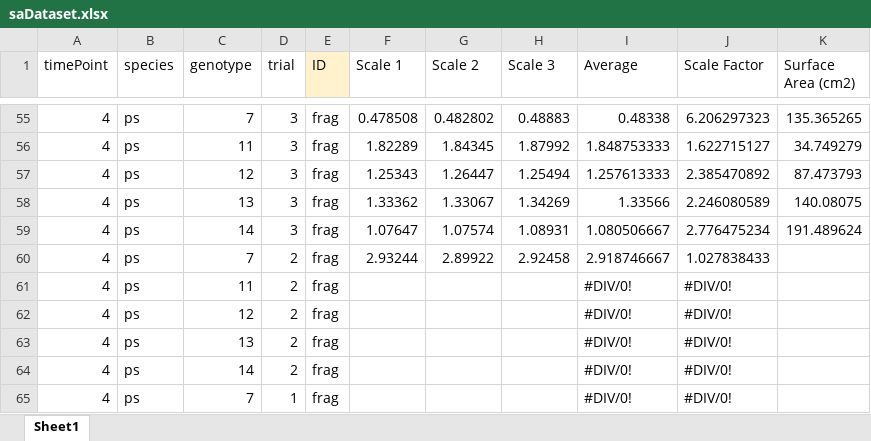
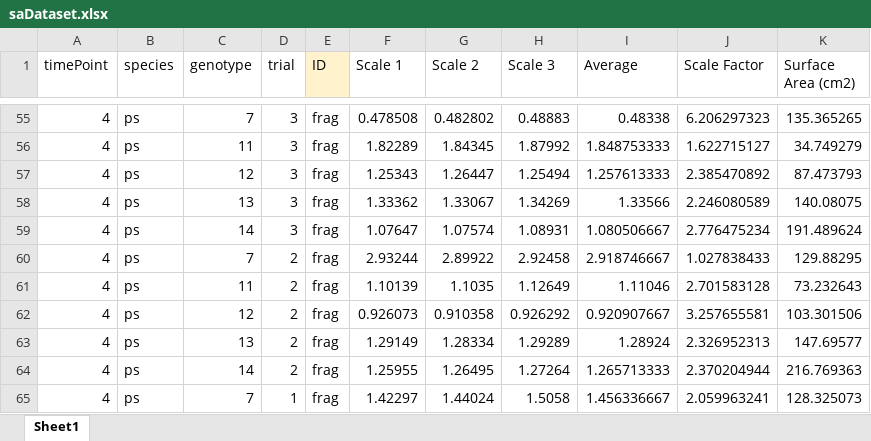
Before and after one commit to icombs2017/fragGrowthExperiment, an Excel workbook: data/saDataset.xlsx, sheet Sheet1, drawn as a sheet; only a part is shown, gaps mark what is left out; values as stored, in another font and other column widths than the file's, no borders; charts and pictures not drawn; the diff covers the shown part only; the diff names each change by its address in the sheet, - before the commit and + after, or states it on an @@ line.

```diff
--- a/data/saDataset.xlsx (sheet Sheet1)
+++ b/data/saDataset.xlsx (sheet Sheet1)
-K60 (Surface Area (cm2)): (empty)
+K60 (Surface Area (cm2)): 129.88295
-F61 (Scale 1): (empty)
+F61 (Scale 1): 1.10139
-G61 (Scale 2): (empty)
+G61 (Scale 2): 1.1035
-H61 (Scale 3): (empty)
+H61 (Scale 3): 1.12649
-I61 (Average): #DIV/0!
+I61 (Average): 1.11046
-J61 (Scale Factor): #DIV/0!
+J61 (Scale Factor): 2.701583128
-K61 (Surface Area (cm2)): (empty)
+K61 (Surface Area (cm2)): 73.232643
-F62 (Scale 1): (empty)
+F62 (Scale 1): 0.926073
-G62 (Scale 2): (empty)
+G62 (Scale 2): 0.910358
-H62 (Scale 3): (empty)
+H62 (Scale 3): 0.926292
-I62 (Average): #DIV/0!
+I62 (Average): 0.920907667
-J62 (Scale Factor): #DIV/0!
+J62 (Scale Factor): 3.257655581
-K62 (Surface Area (cm2)): (empty)
+K62 (Surface Area (cm2)): 103.301506
-F63 (Scale 1): (empty)
+F63 (Scale 1): 1.29149
-G63 (Scale 2): (empty)
+G63 (Scale 2): 1.28334
-H63 (Scale 3): (empty)
+H63 (Scale 3): 1.29289
-I63 (Average): #DIV/0!
+I63 (Average): 1.28924
-J63 (Scale Factor): #DIV/0!
+J63 (Scale Factor): 2.326952313
-K63 (Surface Area (cm2)): (empty)
+K63 (Surface Area (cm2)): 147.69577
-F64 (Scale 1): (empty)
+F64 (Scale 1): 1.25955
-G64 (Scale 2): (empty)
+G64 (Scale 2): 1.26495
-H64 (Scale 3): (empty)
+H64 (Scale 3): 1.27264
-I64 (Average): #DIV/0!
+I64 (Average): 1.265713333
-J64 (Scale Factor): #DIV/0!
+J64 (Scale Factor): 2.370204944
-K64 (Surface Area (cm2)): (empty)
+K64 (Surface Area (cm2)): 216.769363
-F65 (Scale 1): (empty)
+F65 (Scale 1): 1.42297
-G65 (Scale 2): (empty)
+G65 (Scale 2): 1.44024
-H65 (Scale 3): (empty)
+H65 (Scale 3): 1.5058
-I65 (Average): #DIV/0!
+I65 (Average): 1.456336667
-J65 (Scale Factor): #DIV/0!
+J65 (Scale Factor): 2.059963241
-K65 (Surface Area (cm2)): (empty)
+K65 (Surface Area (cm2)): 128.325073
```
Also changed, not shown: 144 edited cells elsewhere in this sheet, data/BWdataset.xlsx, 7 other files.
